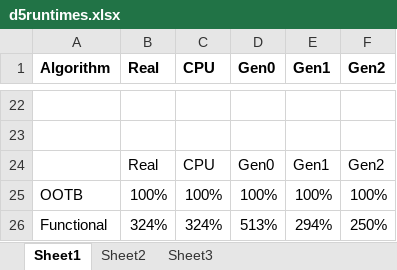
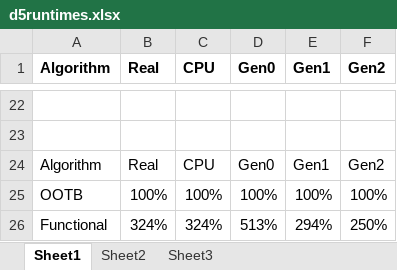
Before and after one commit to zakaluka/blog, an Excel workbook: aoc/d5runtimes.xlsx, sheet Sheet1, drawn as a sheet; only a part is shown, gaps mark what is left out; values as stored, in another font and other column widths than the file's, no borders; the diff names each change by its address in the sheet, - before the commit and + after, or states it on an @@ line.

```diff
--- a/aoc/d5runtimes.xlsx (sheet Sheet1)
+++ b/aoc/d5runtimes.xlsx (sheet Sheet1)
-A24 (Algorithm): (empty)
+A24 (Algorithm): Algorithm
```
Also changed, not shown: 2 other files.
